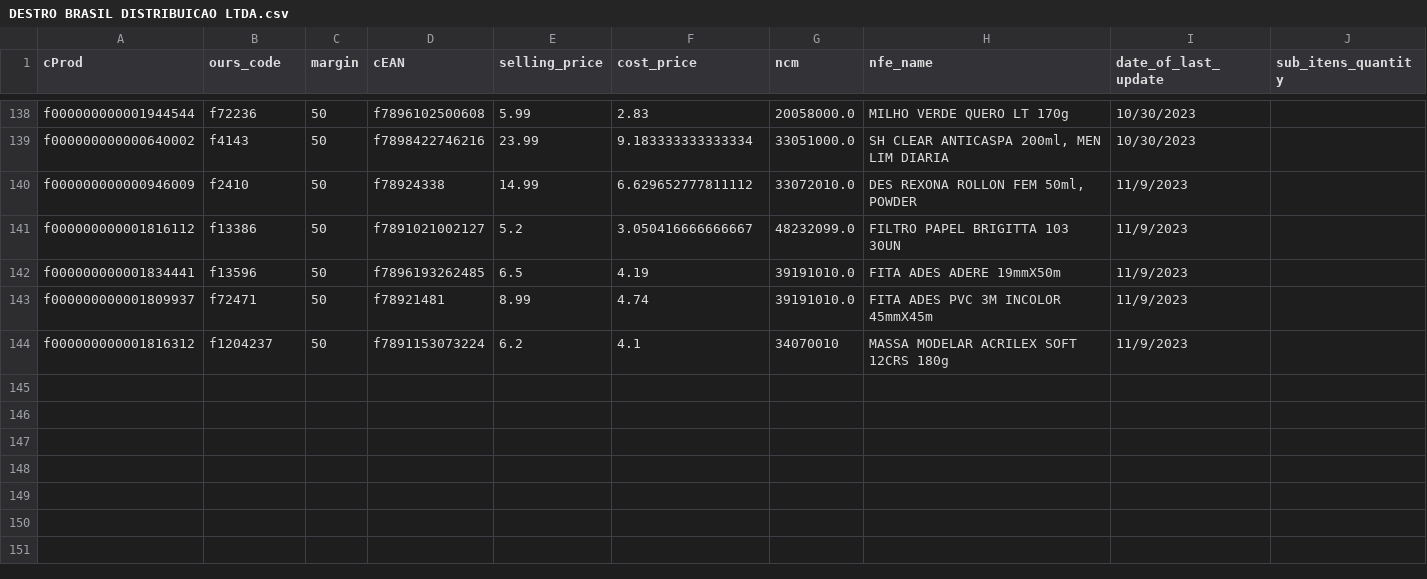
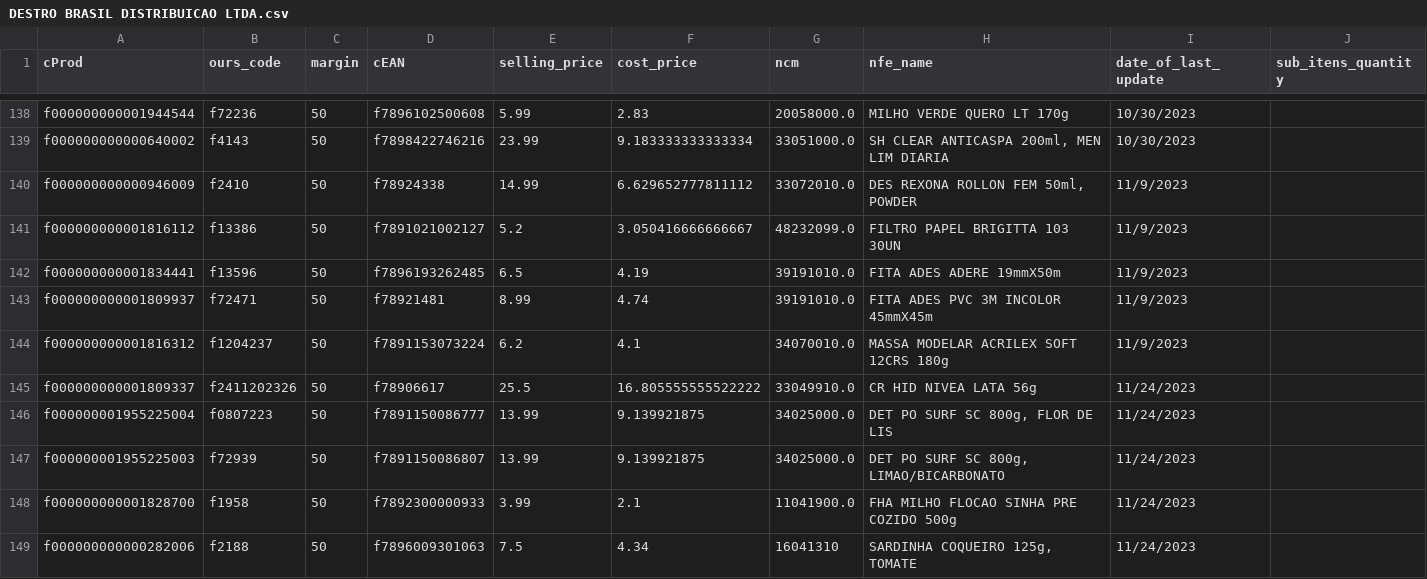
Before and after one commit to I3run01/bot-update-price-python, a CSV file: database/DESTRO BRASIL DISTRIBUICAO LTDA.csv, drawn as a sheet; only a part is shown, gaps mark what is left out.

Commit message:
new prods

```diff
--- a/database/DESTRO BRASIL DISTRIBUICAO LTDA.csv
+++ b/database/DESTRO BRASIL DISTRIBUICAO LTDA.csv
@@ -143,2 +143,7 @@ f000000000001834441,f13596,50,f7896193262485,6.5,4.19,39191010.0,FITA ADES ADERE
 f000000000001809937,f72471,50,f78921481,8.99,4.74,39191010.0,FITA ADES PVC 3M INCOLOR 45mmX45m,11/9/2023,
-f000000000001816312,f1204237,50,f7891153073224,6.2,4.1,34070010,MASSA MODELAR ACRILEX SOFT 12CRS 180g,11/9/2023,
+f000000000001816312,f1204237,50,f7891153073224,6.2,4.1,34070010.0,MASSA MODELAR ACRILEX SOFT 12CRS 180g,11/9/2023,
+f000000000001809337,f2411202326,50,f78906617,25.5,16.805555555522222,33049910.0,CR HID NIVEA LATA 56g,11/24/2023,
+f000000001955225004,f0807223,50,f7891150086777,13.99,9.139921875,34025000.0,"DET PO SURF SC 800g, FLOR DE LIS",11/24/2023,
+f000000001955225003,f72939,50,f7891150086807,13.99,9.139921875,34025000.0,"DET PO SURF SC 800g, LIMAO/BICARBONATO",11/24/2023,
+f000000000001828700,f1958,50,f7892300000933,3.99,2.1,11041900.0,FHA MILHO FLOCAO SINHA PRE COZIDO 500g,11/24/2023,
+f000000000000282006,f2188,50,f7896009301063,7.5,4.34,16041310,"SARDINHA COQUEIRO 125g, TOMATE",11/24/2023,
```
Also changed, not shown: database/AMABILE MASSAS PRODUTOS ALIMENTICIOS LTD.csv, database/CENTROLI INDUSTRIA E COMERCIO LTDA.csv, 2 other files.
